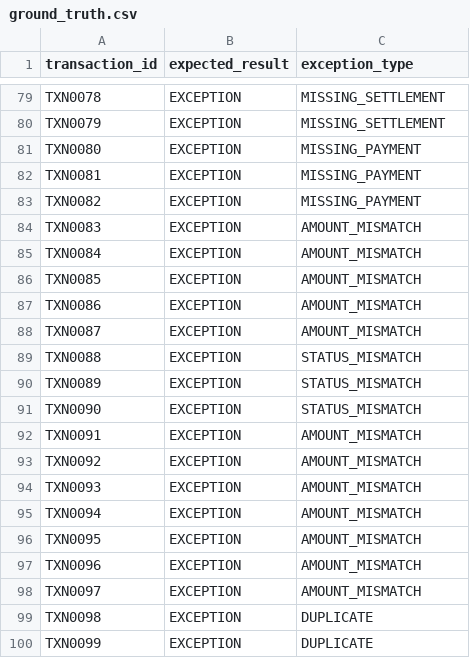
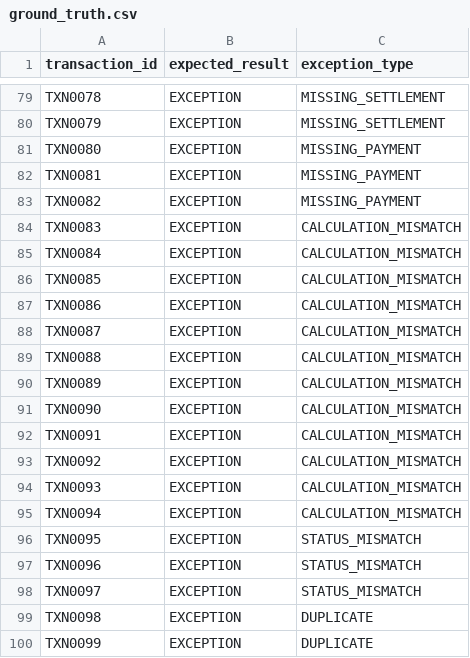
Before and after one commit to SupriyaChikkaraddi21/ai-finance-controller, a CSV file: data/ground_truth.csv, drawn as a sheet; only a part is shown, gaps mark what is left out.

```diff
--- a/data/ground_truth.csv
+++ b/data/ground_truth.csv
@@ -83,17 +83,17 @@ TXN0081,EXCEPTION,MISSING_PAYMENT
 TXN0082,EXCEPTION,MISSING_PAYMENT
-TXN0083,EXCEPTION,AMOUNT_MISMATCH
-TXN0084,EXCEPTION,AMOUNT_MISMATCH
-TXN0085,EXCEPTION,AMOUNT_MISMATCH
-TXN0086,EXCEPTION,AMOUNT_MISMATCH
-TXN0087,EXCEPTION,AMOUNT_MISMATCH
-TXN0088,EXCEPTION,STATUS_MISMATCH
-TXN0089,EXCEPTION,STATUS_MISMATCH
-TXN0090,EXCEPTION,STATUS_MISMATCH
-TXN0091,EXCEPTION,AMOUNT_MISMATCH
-TXN0092,EXCEPTION,AMOUNT_MISMATCH
-TXN0093,EXCEPTION,AMOUNT_MISMATCH
-TXN0094,EXCEPTION,AMOUNT_MISMATCH
-TXN0095,EXCEPTION,AMOUNT_MISMATCH
-TXN0096,EXCEPTION,AMOUNT_MISMATCH
-TXN0097,EXCEPTION,AMOUNT_MISMATCH
+TXN0083,EXCEPTION,CALCULATION_MISMATCH
+TXN0084,EXCEPTION,CALCULATION_MISMATCH
+TXN0085,EXCEPTION,CALCULATION_MISMATCH
+TXN0086,EXCEPTION,CALCULATION_MISMATCH
+TXN0087,EXCEPTION,CALCULATION_MISMATCH
+TXN0088,EXCEPTION,CALCULATION_MISMATCH
+TXN0089,EXCEPTION,CALCULATION_MISMATCH
+TXN0090,EXCEPTION,CALCULATION_MISMATCH
+TXN0091,EXCEPTION,CALCULATION_MISMATCH
+TXN0092,EXCEPTION,CALCULATION_MISMATCH
+TXN0093,EXCEPTION,CALCULATION_MISMATCH
+TXN0094,EXCEPTION,CALCULATION_MISMATCH
+TXN0095,EXCEPTION,STATUS_MISMATCH
+TXN0096,EXCEPTION,STATUS_MISMATCH
+TXN0097,EXCEPTION,STATUS_MISMATCH
 TXN0098,EXCEPTION,DUPLICATE
```
Also changed, not shown: data/reconciliation_results.csv, data/transactions.csv, 3 other files.
